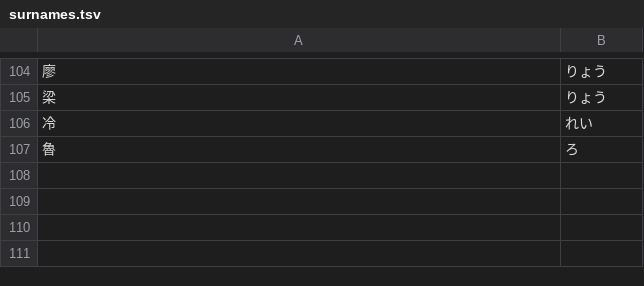
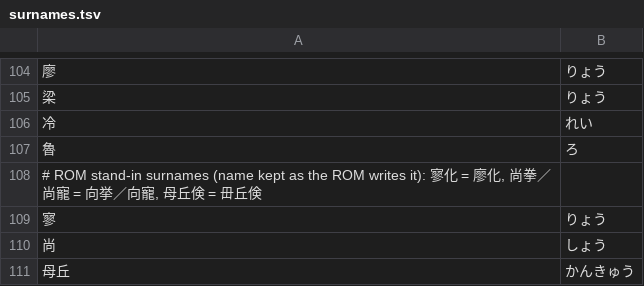
Before and after one commit to tzengyuxio/megadrive-re, a TSV file: san2/data/surnames.tsv, drawn as a sheet; only a part is shown, gaps mark what is left out; the diff names each change by its address in the sheet, - before the commit and + after, or states it on an @@ line.

Commit message:
fix(san2): keep ROM names in kaodata export, add nameHistorical

```diff
--- a/san2/data/surnames.tsv
+++ b/san2/data/surnames.tsv
+row 108: # ROM stand-in surnames (name kept as the ROM writes it): 寥化 = 廖化, 尚拳／尚寵 = 向挙／向寵, 母丘倹 = 毌丘倹
+row 109: 寥 | りょう
+row 110: 尚 | しょう
+row 111: 母丘 | かんきゅう
```
Also changed, not shown: 3 other files.
